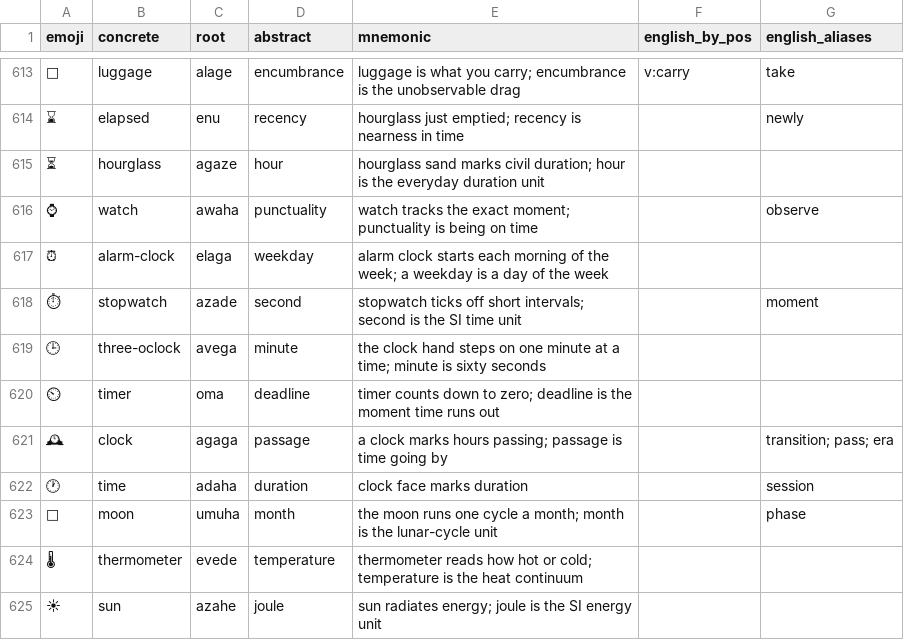
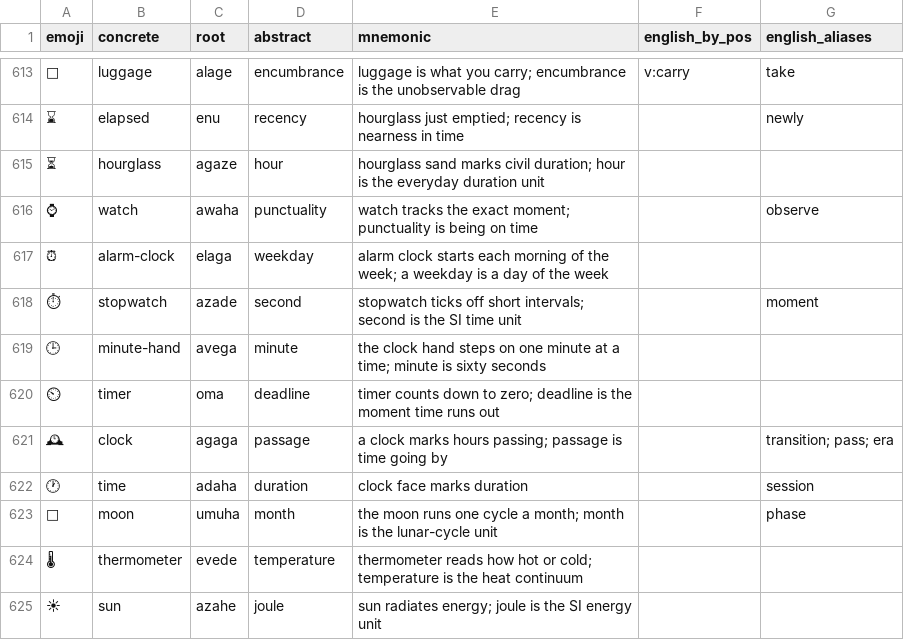
Before and after one commit to humblevladimirthegreat/clarity-language, a CSV file: data/lexicon-published.csv, drawn as a sheet; only a part is shown, gaps mark what is left out; the diff names each change by its address in the sheet, - before the commit and + after, or states it on an @@ line.

```diff
--- a/data/lexicon-published.csv
+++ b/data/lexicon-published.csv
-B619 (concrete): three-oclock
+B619 (concrete): minute-hand
```
Also changed, not shown: 22 other files.
